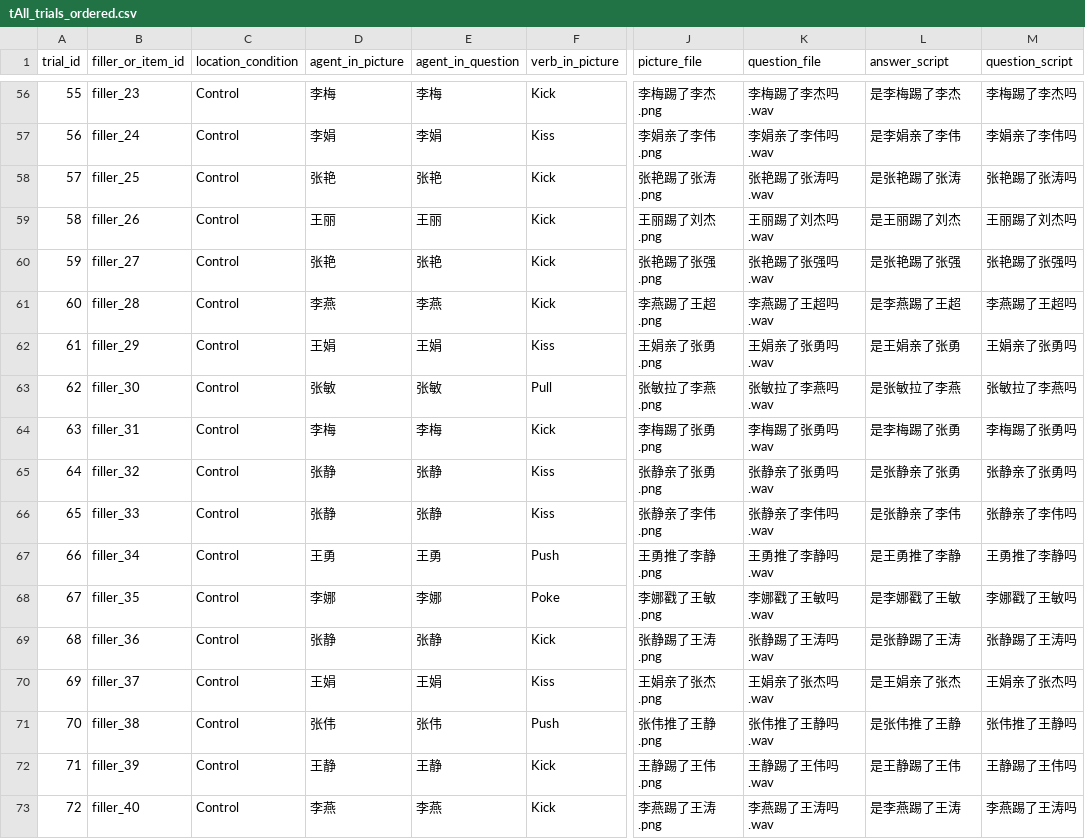
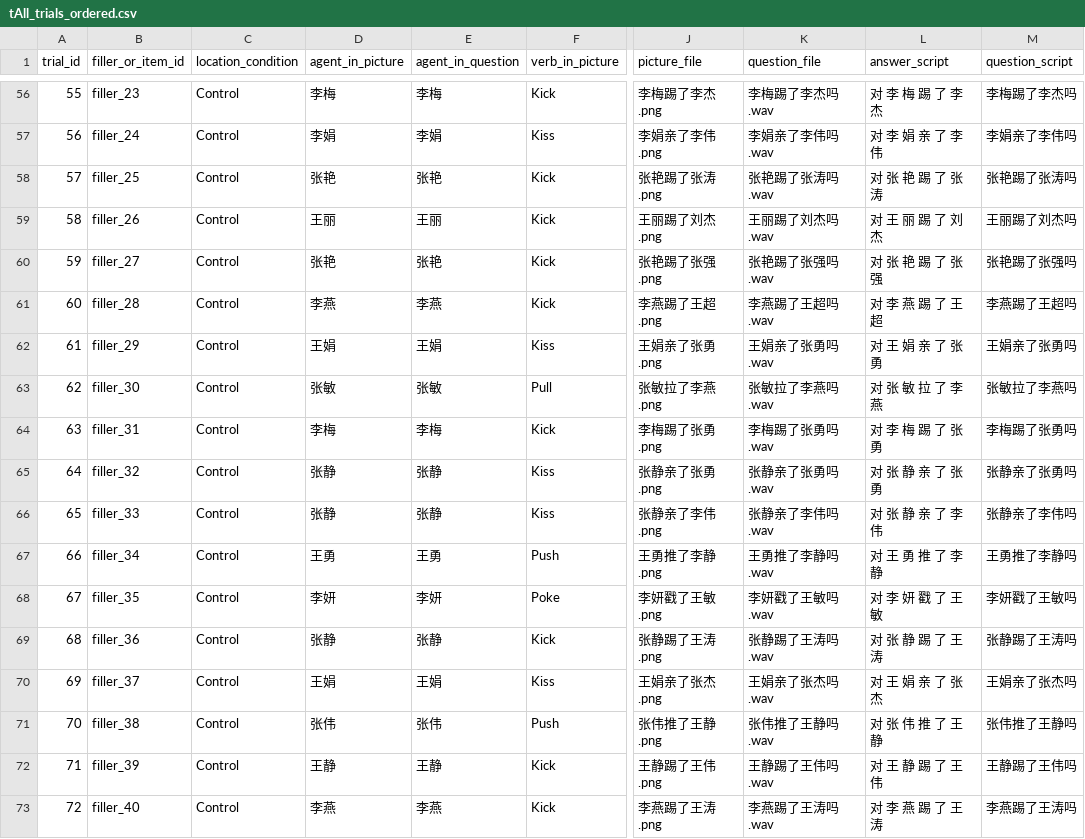
Before and after one commit to Xinzhu-Fang/prosody_study_exp, a CSV file: exp0/tAll_trials_ordered.csv, drawn as a sheet; only a part is shown, gaps mark what is left out; the diff covers the shown part only; the diff names each change by its address in the sheet, - before the commit and + after, or states it on an @@ line.

```diff
--- a/exp0/tAll_trials_ordered.csv
+++ b/exp0/tAll_trials_ordered.csv
-L56 (answer_script): 是李梅踢了李杰
+L56 (answer_script): 对 李 梅 踢 了 李 杰
-L57 (answer_script): 是李娟亲了李伟
+L57 (answer_script): 对 李 娟 亲 了 李 伟
-L58 (answer_script): 是张艳踢了张涛
+L58 (answer_script): 对 张 艳 踢 了 张 涛
-L59 (answer_script): 是王丽踢了刘杰
+L59 (answer_script): 对 王 丽 踢 了 刘 杰
-L60 (answer_script): 是张艳踢了张强
+L60 (answer_script): 对 张 艳 踢 了 张 强
-L61 (answer_script): 是李燕踢了王超
+L61 (answer_script): 对 李 燕 踢 了 王 超
-L62 (answer_script): 是王娟亲了张勇
+L62 (answer_script): 对 王 娟 亲 了 张 勇
-L63 (answer_script): 是张敏拉了李燕
+L63 (answer_script): 对 张 敏 拉 了 李 燕
-L64 (answer_script): 是李梅踢了张勇
+L64 (answer_script): 对 李 梅 踢 了 张 勇
-L65 (answer_script): 是张静亲了张勇
+L65 (answer_script): 对 张 静 亲 了 张 勇
-L66 (answer_script): 是张静亲了李伟
+L66 (answer_script): 对 张 静 亲 了 李 伟
-L67 (answer_script): 是王勇推了李静
+L67 (answer_script): 对 王 勇 推 了 李 静
-D68 (agent_in_picture): 李娜
+D68 (agent_in_picture): 李妍
-E68 (agent_in_question): 李娜
+E68 (agent_in_question): 李妍
-J68 (picture_file): 李娜戳了王敏.png
+J68 (picture_file): 李妍戳了王敏.png
-K68 (question_file): 李娜戳了王敏吗.wav
+K68 (question_file): 李妍戳了王敏吗.wav
-L68 (answer_script): 是李娜戳了王敏
+L68 (answer_script): 对 李 妍 戳 了 王 敏
-M68 (question_script): 李娜戳了王敏吗
+M68 (question_script): 李妍戳了王敏吗
-L69 (answer_script): 是张静踢了王涛
+L69 (answer_script): 对 张 静 踢 了 王 涛
-L70 (answer_script): 是王娟亲了张杰
+L70 (answer_script): 对 王 娟 亲 了 张 杰
-L71 (answer_script): 是张伟推了王静
+L71 (answer_script): 对 张 伟 推 了 王 静
-L72 (answer_script): 是王静踢了王伟
+L72 (answer_script): 对 王 静 踢 了 王 伟
-L73 (answer_script): 是李燕踢了王涛
+L73 (answer_script): 对 李 燕 踢 了 王 涛
```
Also changed, not shown: 93 edited cells elsewhere in this file, exp0/tAll_trials.csv, 53 other files.
